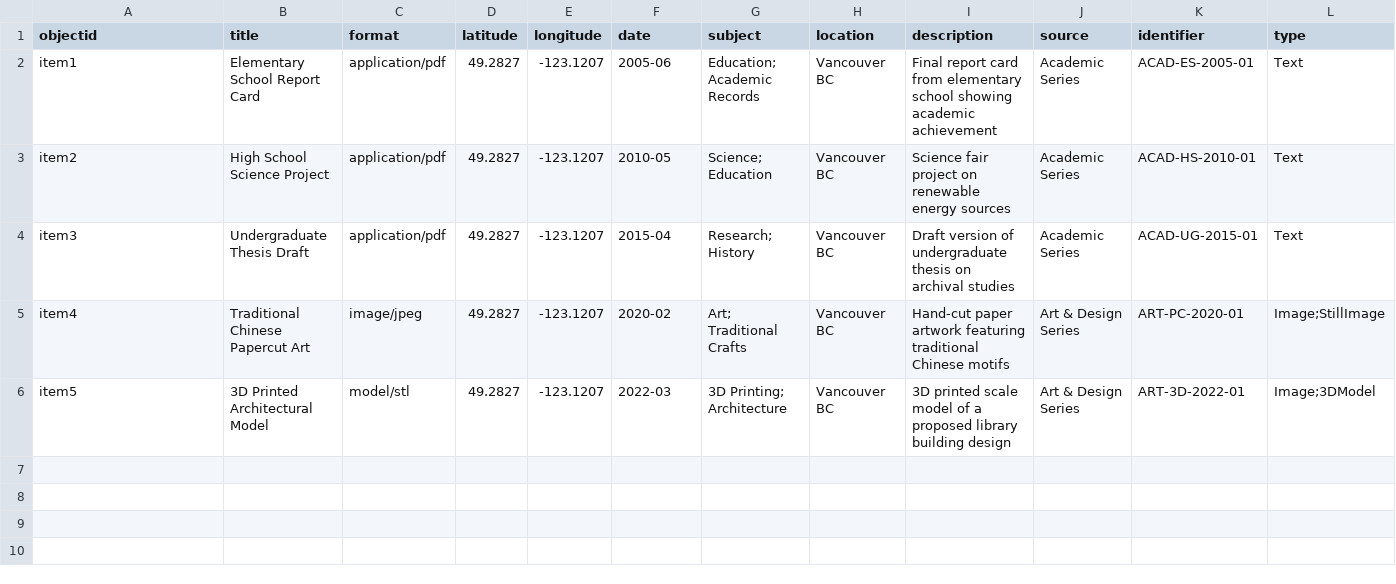
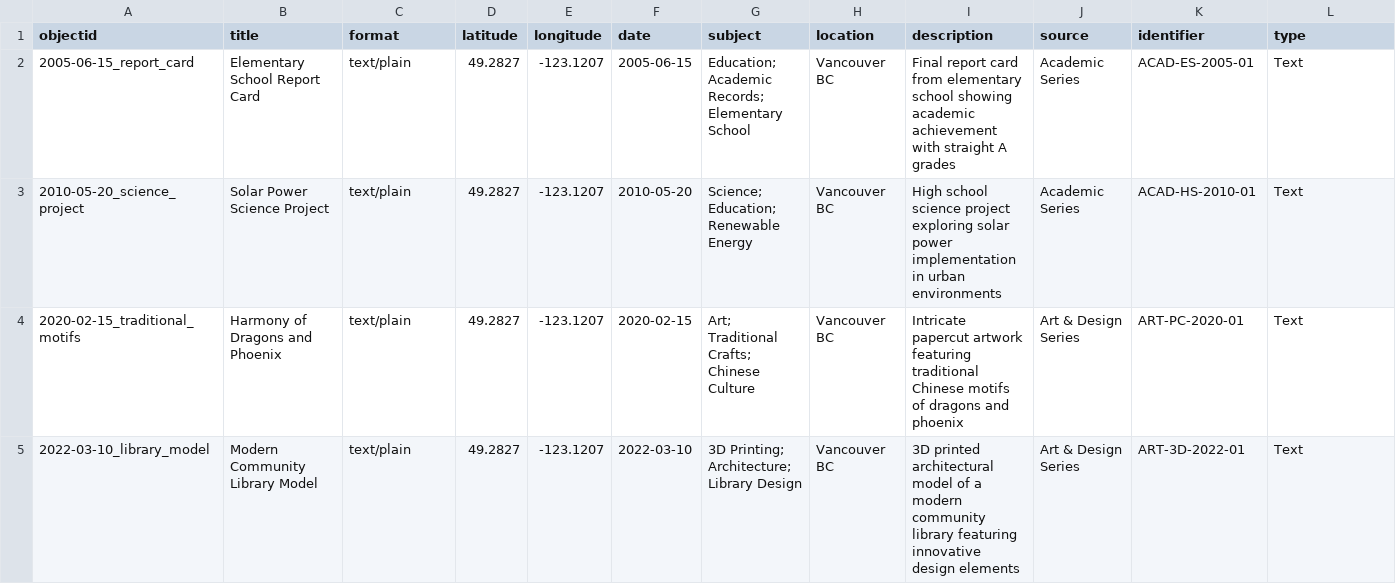
Before and after one commit to wongsyvr/digital-repository, a CSV file: _data/metadata.csv, drawn as a sheet; only a part is shown; removed rows and columns are numbered as before the commit, all else as after; rows hold the shown columns only; the diff names each change by its address in the sheet, - before the commit and + after, or states it on an @@ line.

Commit message:
Add sample digital objects and update metadata

```diff
--- a/_data/metadata.csv
+++ b/_data/metadata.csv
-A2 (objectid): item1
+A2 (objectid): 2005-06-15_report_card
-C2:C3 (format): application/pdf
+C2:C3 (format): text/plain
-F2 (date): 2005-06
+F2 (date): 2005-06-15
-G2 (subject): Education; Academic Records
+G2 (subject): Education; Academic Records; Elementary School
-I2 (description): …academic achievement
+I2 (description): …academic achievement with straight A grades
-A3 (objectid): item2
+A3 (objectid): 2010-05-20_science_project
-B3 (title): High School Science Project
+B3 (title): Solar Power Science Project
-F3 (date): 2010-05
+F3 (date): 2010-05-20
-G3 (subject): Science; Education
+G3 (subject): Science; Education; Renewable Energy
-I3 (description): Science fair project on renewable energy sources
+I3 (description): High school science project exploring solar power implementation in urban environments
-row 4: item3 | Undergraduate Thesis Draft | application/pdf | 49.2827 | -123.1207 | 2015-04 | Research; History | Vancouver BC | Draft version of undergraduate thesis on archival studies | Academic Series | ACAD-UG-2015-01 | Text
-A4 (objectid): item4
+A4 (objectid): 2020-02-15_traditional_motifs
-B4 (title): Traditional Chinese Papercut Art
+B4 (title): Harmony of Dragons and Phoenix
-C4 (format): image/jpeg
+C4 (format): text/plain
-F4 (date): 2020-02
+F4 (date): 2020-02-15
-G4 (subject): Art; Traditional Crafts
+G4 (subject): Art; Traditional Crafts; Chinese Culture
-I4 (description): Hand-cut paper artwork featuring traditional Chinese motifs
+I4 (description): Intricate papercut artwork featuring traditional Chinese motifs of dragons and phoenix
-L4 (type): Image;StillImage
+L4 (type): Text
-A5 (objectid): item5
+A5 (objectid): 2022-03-10_library_model
-B5 (title): 3D Printed Architectural Model
+B5 (title): Modern Community Library Model
-C5 (format): model/stl
+C5 (format): text/plain
-F5 (date): 2022-03
+F5 (date): 2022-03-10
-G5 (subject): 3D Printing; Architecture
+G5 (subject): 3D Printing; Architecture; Library Design
-I5 (description): 3D printed scale model of a proposed library building design
+I5 (description): 3D printed architectural model of a modern community library featuring innovative design elements
-L5 (type): Image;3DModel
+L5 (type): Text
```
Also changed, not shown: 5 other files.
